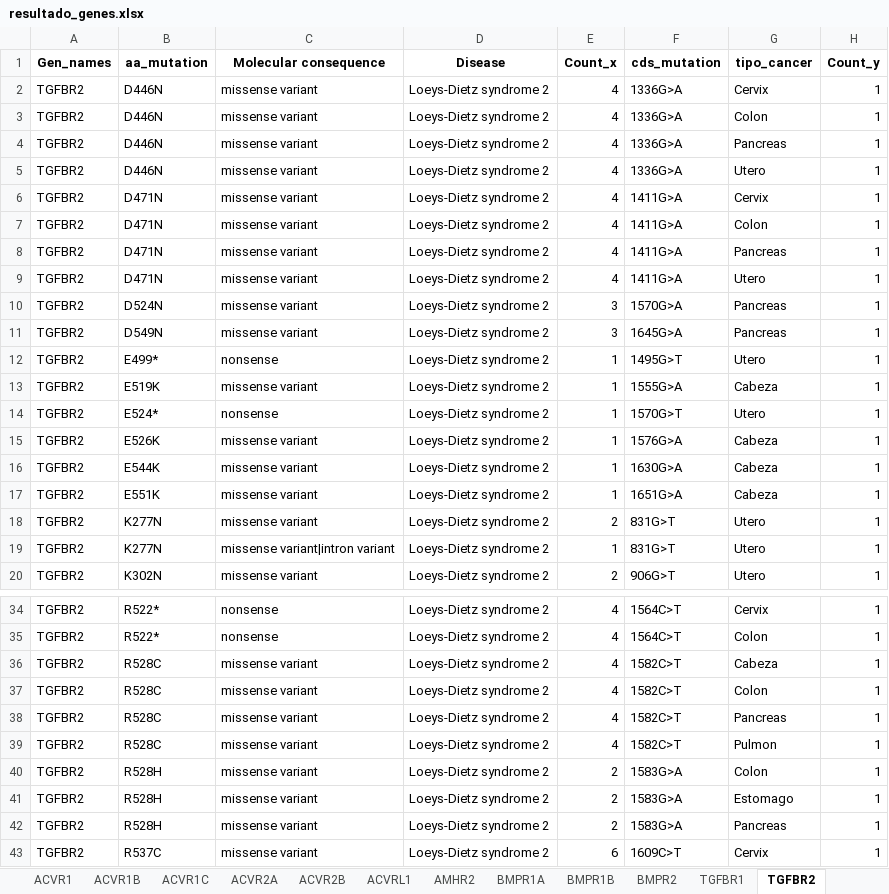
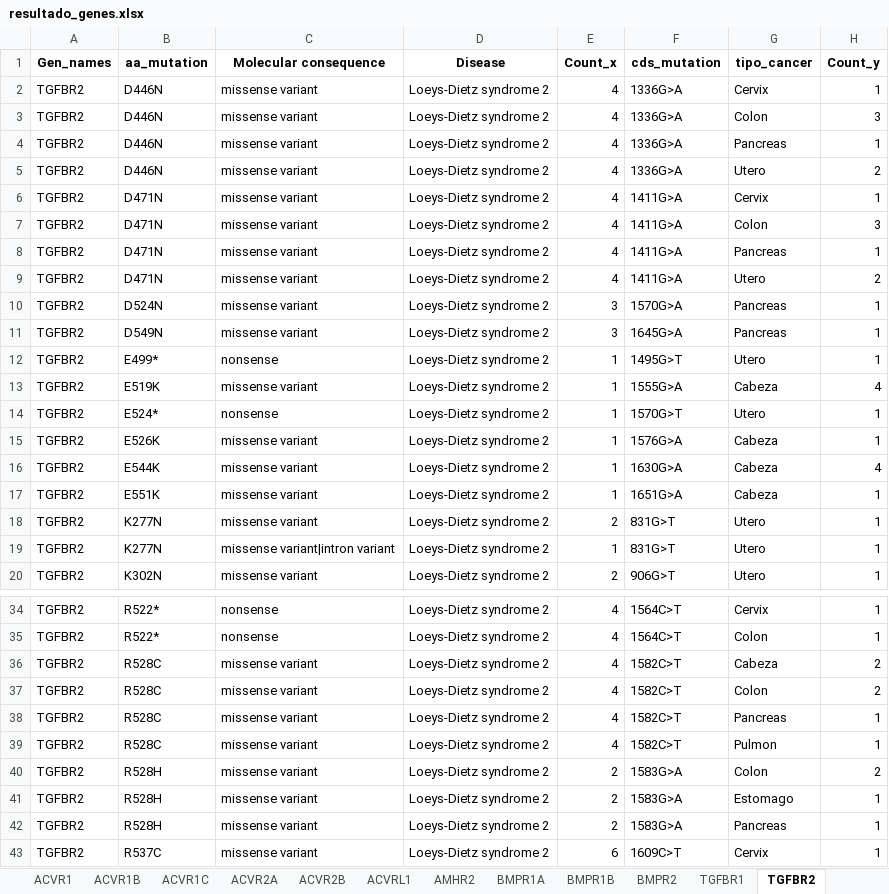
Before and after one commit to Nanocell-Lab/TCancer_RareDiseases, an Excel workbook: data/resultado_crossroad_STKR/resultado_genes/resultado_genes.xlsx, sheet TGFBR2, drawn as a sheet; only a part is shown, gaps mark what is left out; values as stored, in another font and other column widths than the file's, no borders; the diff covers the shown part only; the diff names each change by its address in the sheet, - before the commit and + after, or states it on an @@ line.

```diff
--- a/data/resultado_crossroad_STKR/resultado_genes/resultado_genes.xlsx (sheet TGFBR2)
+++ b/data/resultado_crossroad_STKR/resultado_genes/resultado_genes.xlsx (sheet TGFBR2)
-H3 (Count_y): 1
+H3 (Count_y): 3
-H5 (Count_y): 1
+H5 (Count_y): 2
-H7 (Count_y): 1
+H7 (Count_y): 3
-H9 (Count_y): 1
+H9 (Count_y): 2
-H13 (Count_y): 1
+H13 (Count_y): 4
-H16 (Count_y): 1
+H16 (Count_y): 4
-H36:H37 (Count_y): 1
+H36:H37 (Count_y): 2
-H40 (Count_y): 1
+H40 (Count_y): 2
```
Also changed, not shown: 3 edited cells elsewhere in this sheet, sheet TGFBR1, sheet BMPR2, sheet ACVR1, sheet ACVRL1, data/resultado_crossroad_STKR/resultado_genes/resultado_cross_variations.xlsx, run/Mutaciones_gen_crossroad/detalles_mutaciones_genes_RD_STKR.xlsx, 25 other files.
